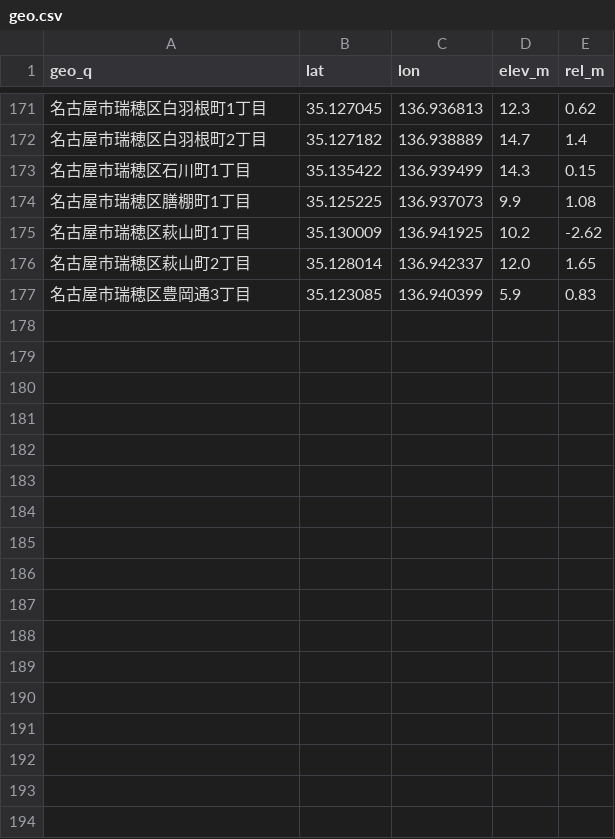
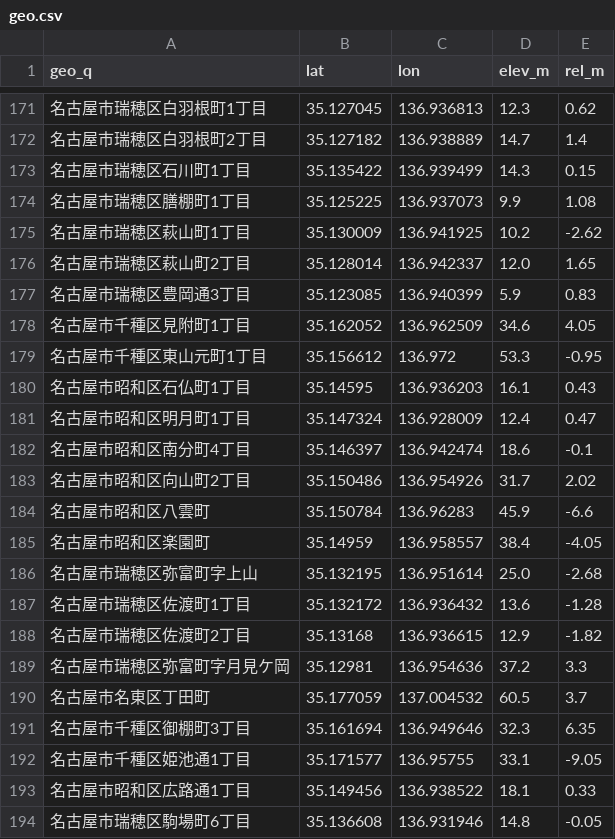
Before and after one commit to SoosDev/nagoya-housing-scr, a CSV file: data/cache/geo.csv, drawn as a sheet; only a part is shown, gaps mark what is left out.

```diff
--- a/data/cache/geo.csv
+++ b/data/cache/geo.csv
@@ -177 +177,18 @@ geo_q,lat,lon,elev_m,rel_m
 名古屋市瑞穂区豊岡通3丁目,35.123085,136.940399,5.9,0.83
+名古屋市千種区見附町1丁目,35.162052,136.962509,34.6,4.05
+名古屋市千種区東山元町1丁目,35.156612,136.972,53.3,-0.95
+名古屋市昭和区石仏町1丁目,35.14595,136.936203,16.1,0.43
+名古屋市昭和区明月町1丁目,35.147324,136.928009,12.4,0.47
+名古屋市昭和区南分町4丁目,35.146397,136.942474,18.6,-0.1
+名古屋市昭和区向山町2丁目,35.150486,136.954926,31.7,2.02
+名古屋市昭和区八雲町,35.150784,136.96283,45.9,-6.6
+名古屋市昭和区楽園町,35.14959,136.958557,38.4,-4.05
+名古屋市瑞穂区弥富町字上山,35.132195,136.951614,25.0,-2.68
+名古屋市瑞穂区佐渡町1丁目,35.132172,136.936432,13.6,-1.28
+名古屋市瑞穂区佐渡町2丁目,35.13168,136.936615,12.9,-1.82
+名古屋市瑞穂区弥富町字月見ケ岡,35.12981,136.954636,37.2,3.3
+名古屋市名東区丁田町,35.177059,137.004532,60.5,3.7
+名古屋市千種区御棚町3丁目,35.161694,136.949646,32.3,6.35
+名古屋市千種区姫池通1丁目,35.171577,136.95755,33.1,-9.05
+名古屋市昭和区広路通1丁目,35.149456,136.938522,18.1,0.33
+名古屋市瑞穂区駒場町6丁目,35.136608,136.931946,14.8,-0.05
```
Also changed, not shown: 3 other files.
